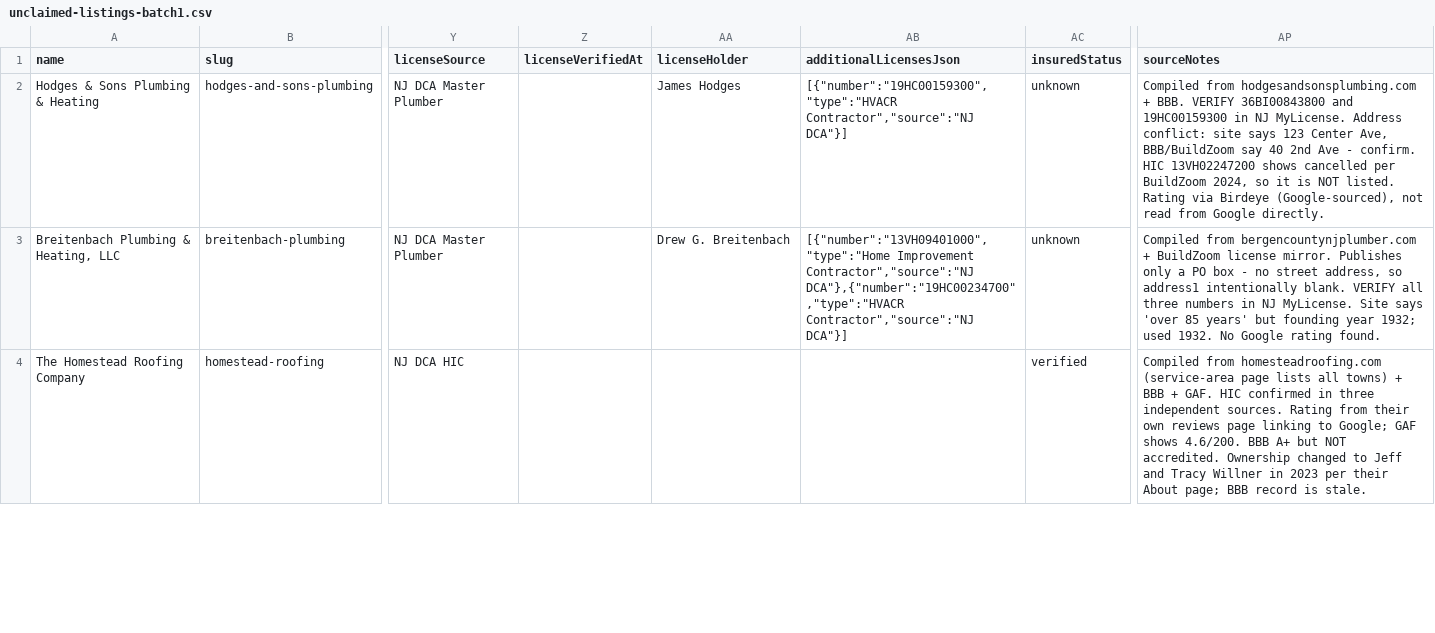
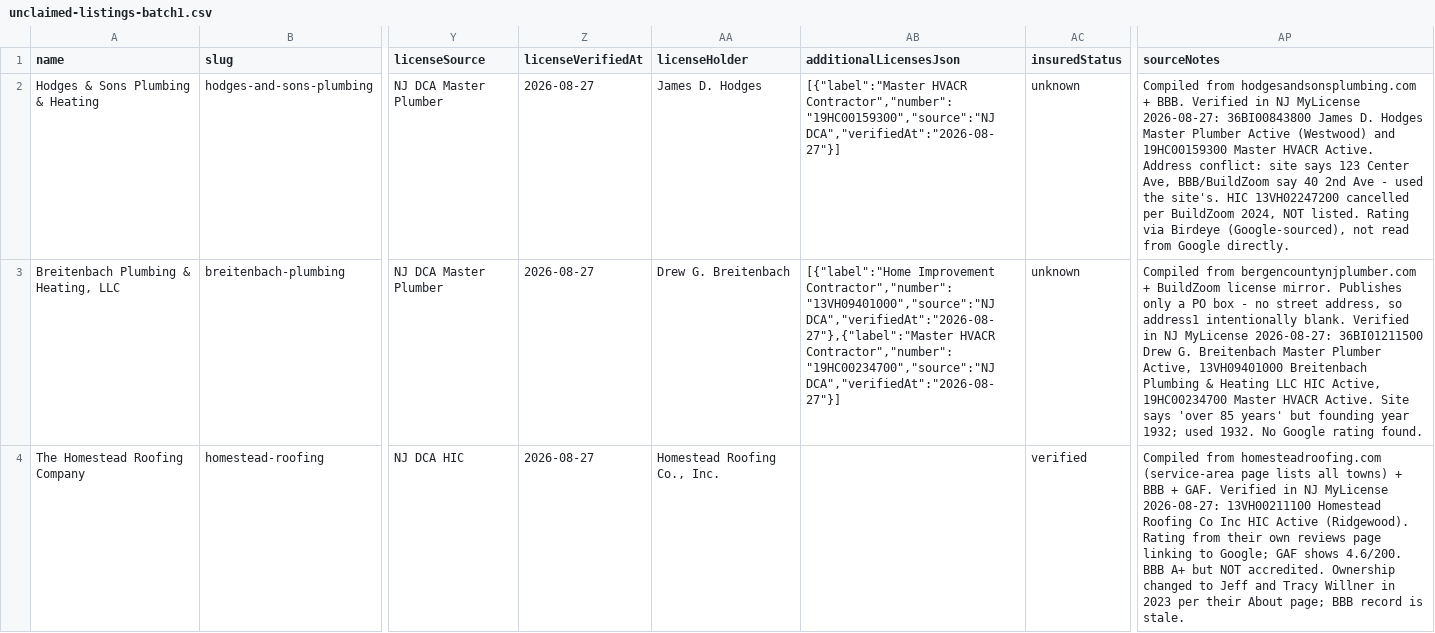
Before and after one commit to jakelucasmarketadmin/licensedlist, a CSV file: data/unclaimed-listings-batch1.csv, drawn as a sheet; only a part is shown, gaps mark what is left out; the diff covers the shown part only; the diff names each change by its address in the sheet, - before the commit and + after, or states it on an @@ line.

```diff
--- a/data/unclaimed-listings-batch1.csv
+++ b/data/unclaimed-listings-batch1.csv
-Z2:Z4 (licenseVerifiedAt): (empty)
+Z2:Z4 (licenseVerifiedAt): 2026-08-27
-AA2 (licenseHolder): James Hodges
+AA2 (licenseHolder): James D. Hodges
-AB2 (additionalLicensesJson): [{"number":"19HC00159300","type":"HVACR Contractor","source":"NJ DCA"}]
+AB2 (additionalLicensesJson): [{"label":"Master HVACR Contractor","number":"19HC00159300","source":"NJ DCA","verifiedAt":"2026-08-27"}]
-AP2 (sourceNotes): …+ BBB. VERIFY 36BI00843800 and 19HC00159300 in NJ MyLicense. Address conflict: site says 123 Center Ave, BBB/BuildZoom say 40 2nd Ave - confirm. HIC 13VH02247200 shows cancelled per BuildZoom 2024, so it is NOT listed.…
+AP2 (sourceNotes): …+ BBB. Verified in NJ MyLicense 2026-08-27: 36BI00843800 James D. Hodges Master Plumber Active (Westwood) and 19HC00159300 Master HVACR Active. Address conflict: site says 123 Center Ave, BBB/BuildZoom say 40 2nd Ave - used the site's. HIC 13VH02247200 cancelled per BuildZoom 2024, NOT listed.…
-AB3 (additionalLicensesJson): [{"number":"13VH09401000","type":"Home Improvement Contractor","source":"NJ DCA"},{"number":"19HC00234700","type":"HVACR Contractor","source":"NJ DCA"}]
+AB3 (additionalLicensesJson): [{"label":"Home Improvement Contractor","number":"13VH09401000","source":"NJ DCA","verifiedAt":"2026-08-27"},{"label":"Master HVACR Contractor","number":"19HC00234700","source":"NJ DCA","verifiedAt":"2026-08-27"}]
-AP3 (sourceNotes): …intentionally blank. VERIFY all three numbers in NJ MyLicense. Site says…
+AP3 (sourceNotes): …intentionally blank. Verified in NJ MyLicense 2026-08-27: 36BI01211500 Drew G. Breitenbach Master Plumber Active, 13VH09401000 Breitenbach Plumbing & Heating LLC HIC Active, 19HC00234700 Master HVACR Active. Site says…
-AA4 (licenseHolder): (empty)
+AA4 (licenseHolder): Homestead Roofing Co., Inc.
-AP4 (sourceNotes): …+ GAF. HIC confirmed in three independent sources. Rating from…
+AP4 (sourceNotes): …+ GAF. Verified in NJ MyLicense 2026-08-27: 13VH00211100 Homestead Roofing Co Inc HIC Active (Ridgewood). Rating from…
```
Also changed, not shown: 41 edited cells elsewhere in this file, 2 other files.
